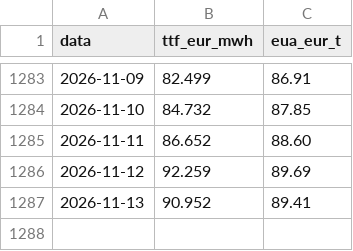
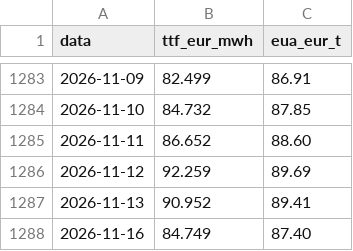
Before and after one commit to JonasVaisnys/Morning-report, a CSV file: data/istorija/dienos-ilga.csv, drawn as a sheet; only a part is shown, gaps mark what is left out.

```diff
--- a/data/istorija/dienos-ilga.csv
+++ b/data/istorija/dienos-ilga.csv
@@ -1287 +1287,2 @@ data,ttf_eur_mwh,eua_eur_t
 2026-11-13,90.952,89.41
+2026-11-16,84.749,87.40
```
Also changed, not shown: data/istorija/dienos.csv, data/istorija/papildymai/apkrova.csv, 22 other files.
